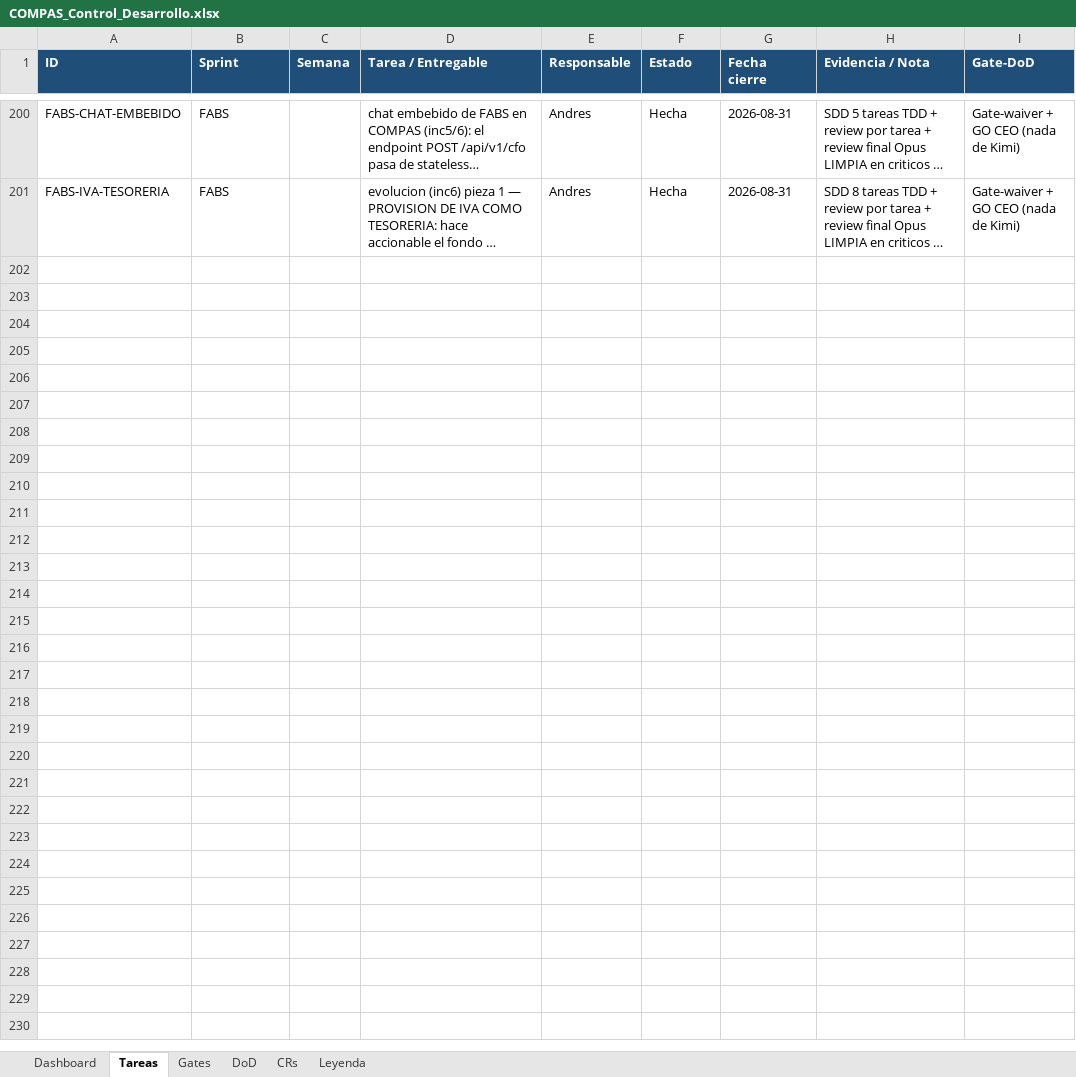
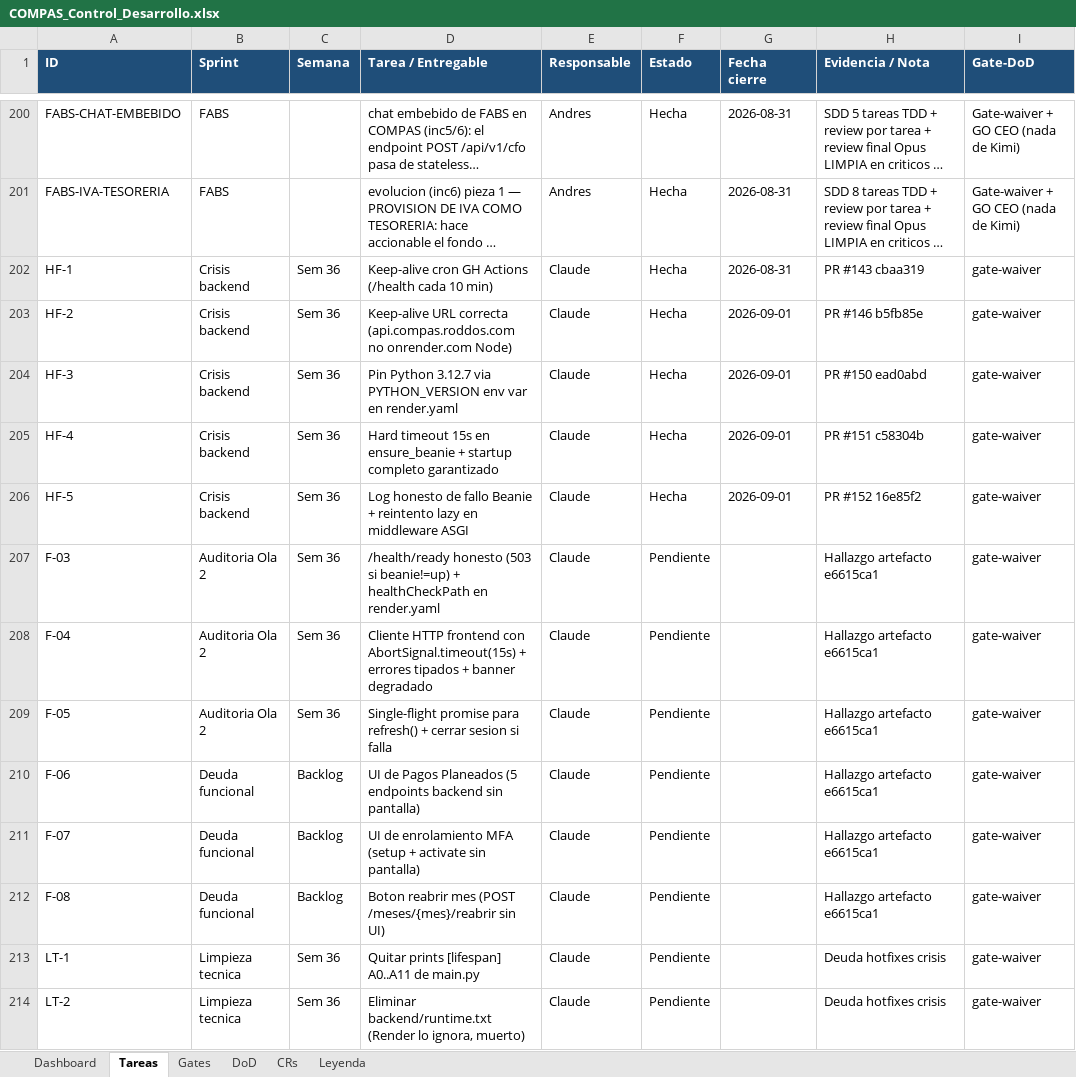
Before and after one commit to RoddosColombia/compas, an Excel workbook: docs/COMPAS_Control_Desarrollo.xlsx, sheet Tareas, drawn as a sheet; only a part is shown, gaps mark what is left out; long unchanged cells end in …; values as stored, in another font and other column widths than the file's, no borders; the diff names each change by its address in the sheet, - before the commit and + after, or states it on an @@ line.

```diff
--- a/docs/COMPAS_Control_Desarrollo.xlsx (sheet Tareas)
+++ b/docs/COMPAS_Control_Desarrollo.xlsx (sheet Tareas)
+row 202: HF-1 | Crisis backend | Sem 36 | Keep-alive cron GH Actions (/health cada 10 min) | Claude | Hecha | 2026-08-31 | PR #143 cbaa319 | gate-waiver
+row 203: HF-2 | Crisis backend | Sem 36 | Keep-alive URL correcta (api.compas.roddos.com no onrender.com Node) | Claude | Hecha | 2026-09-01 | PR #146 b5fb85e | gate-waiver
+row 204: HF-3 | Crisis backend | Sem 36 | Pin Python 3.12.7 via PYTHON_VERSION env var en render.yaml | Claude | Hecha | 2026-09-01 | PR #150 ead0abd | gate-waiver
+row 205: HF-4 | Crisis backend | Sem 36 | Hard timeout 15s en ensure_beanie + startup completo garantizado | Claude | Hecha | 2026-09-01 | PR #151 c58304b | gate-waiver
+row 206: HF-5 | Crisis backend | Sem 36 | Log honesto de fallo Beanie + reintento lazy en middleware ASGI | Claude | Hecha | 2026-09-01 | PR #152 16e85f2 | gate-waiver
+row 207: F-03 | Auditoria Ola 2 | Sem 36 | /health/ready honesto (503 si beanie!=up) + healthCheckPath en render.yaml | Claude | Pendiente |  | Hallazgo artefacto e6615ca1 | gate-waiver
+row 208: F-04 | Auditoria Ola 2 | Sem 36 | Cliente HTTP frontend con AbortSignal.timeout(15s) + errores tipados + banner degradado | Claude | Pendiente |  | Hallazgo artefacto e6615ca1 | gate-waiver
+row 209: F-05 | Auditoria Ola 2 | Sem 36 | Single-flight promise para refresh() + cerrar sesion si falla | Claude | Pendiente |  | Hallazgo artefacto e6615ca1 | gate-waiver
+row 210: F-06 | Deuda funcional | Backlog | UI de Pagos Planeados (5 endpoints backend sin pantalla) | Claude | Pendiente |  | Hallazgo artefacto e6615ca1 | gate-waiver
+row 211: F-07 | Deuda funcional | Backlog | UI de enrolamiento MFA (setup + activate sin pantalla) | Claude | Pendiente |  | Hallazgo artefacto e6615ca1 | gate-waiver
+row 212: F-08 | Deuda funcional | Backlog | Boton reabrir mes (POST /meses/{mes}/reabrir sin UI) | Claude | Pendiente |  | Hallazgo artefacto e6615ca1 | gate-waiver
+row 213: LT-1 | Limpieza tecnica | Sem 36 | Quitar prints [lifespan] A0..A11 de main.py | Claude | Pendiente |  | Deuda hotfixes crisis | gate-waiver
+row 214: LT-2 | Limpieza tecnica | Sem 36 | Eliminar backend/runtime.txt (Render lo ignora, muerto) | Claude | Pendiente |  | Deuda hotfixes crisis | gate-waiver
```
Also changed, not shown: 1 other file.
